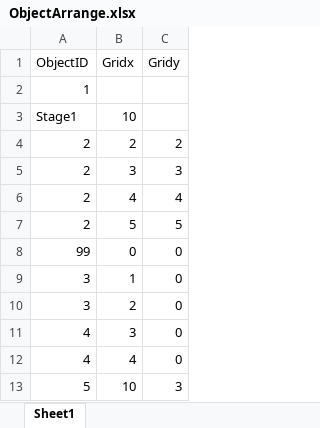
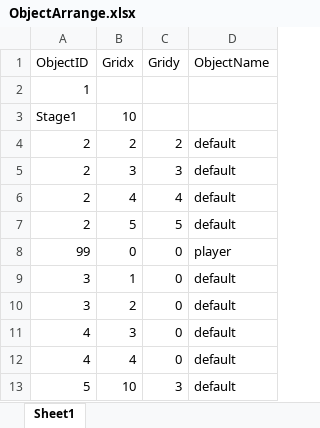
Before and after one commit to SeongU01/GA_6th_2Q_Project, an Excel workbook: Client/Resources/Data/ObjectArrange/ObjectArrange.xlsx, sheet Sheet1, drawn as a sheet; values as stored, in another font and other column widths than the file's, no borders; the diff names each change by its address in the sheet, - before the commit and + after, or states it on an @@ line.

```diff
--- a/Client/Resources/Data/ObjectArrange/ObjectArrange.xlsx (sheet Sheet1)
+++ b/Client/Resources/Data/ObjectArrange/ObjectArrange.xlsx (sheet Sheet1)
+column D (ObjectName), rows 4-13: default | default | default | default | player | default | default | default | default | default
```
Also changed, not shown: 8 other files.
